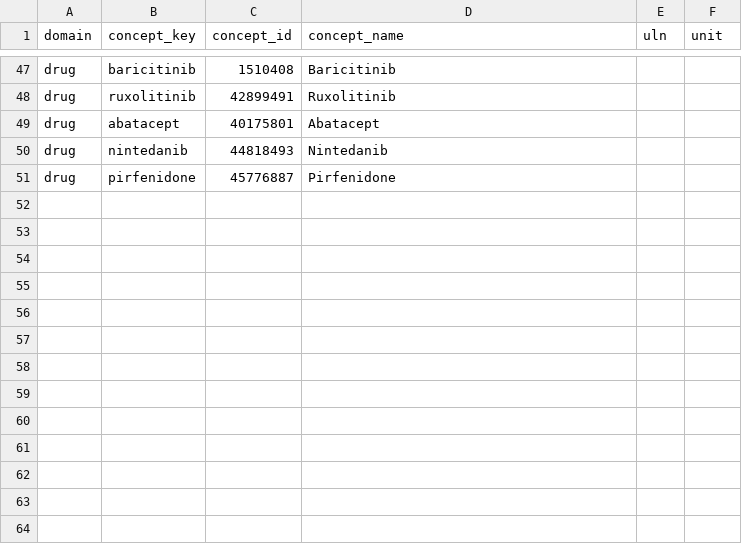
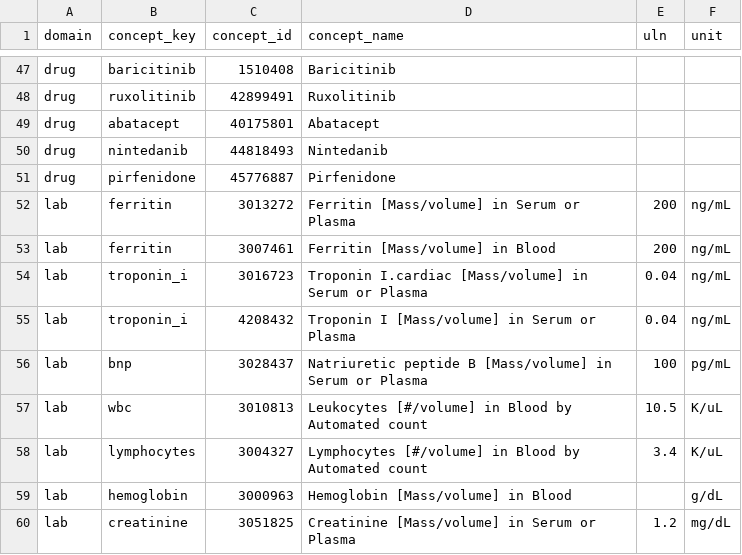
Before and after one commit to BluesX32/TrajectoryDashboard, a CSV file: inst/extdata/myositis_concept_ids.csv, drawn as a sheet; only a part is shown, gaps mark what is left out.

```diff
--- a/inst/extdata/myositis_concept_ids.csv
+++ b/inst/extdata/myositis_concept_ids.csv
@@ -51 +51,10 @@ drug,nintedanib,44818493,Nintedanib,,
 drug,pirfenidone,45776887,Pirfenidone,,
+lab,ferritin,3013272,Ferritin [Mass/volume] in Serum or Plasma,200,ng/mL
+lab,ferritin,3007461,Ferritin [Mass/volume] in Blood,200,ng/mL
+lab,troponin_i,3016723,Troponin I.cardiac [Mass/volume] in Serum or Plasma,0.04,ng/mL
+lab,troponin_i,4208432,Troponin I [Mass/volume] in Serum or Plasma,0.04,ng/mL
+lab,bnp,3028437,Natriuretic peptide B [Mass/volume] in Serum or Plasma,100,pg/mL
+lab,wbc,3010813,Leukocytes [#/volume] in Blood by Automated count,10.5,K/uL
+lab,lymphocytes,3004327,Lymphocytes [#/volume] in Blood by Automated count,3.4,K/uL
+lab,hemoglobin,3000963,Hemoglobin [Mass/volume] in Blood,,g/dL
+lab,creatinine,3051825,Creatinine [Mass/volume] in Serum or Plasma,1.2,mg/dL
```
Also changed, not shown: 5 other files.
